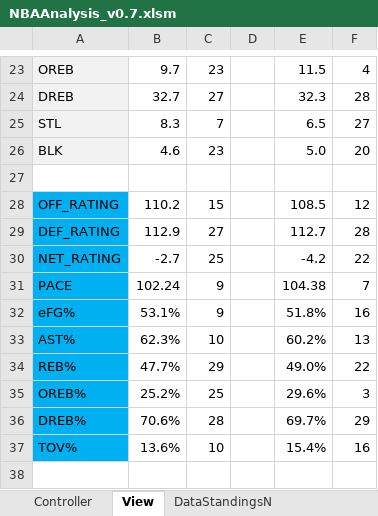
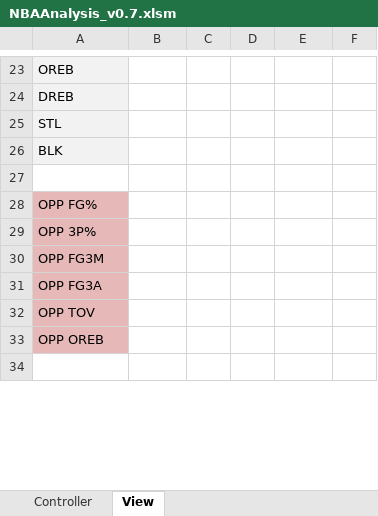
Before and after one commit to rintaromasuda/NBAAnalysis, an Excel workbook: Excel/NBAAnalysis_v0.7.xlsm, sheet View, drawn as a sheet; only a part is shown, gaps mark what is left out; values as stored, in another font and other column widths than the file's, no borders; removed rows and columns are numbered as before the commit, all else as after; the diff covers the shown part only; the diff names each change by its address in the sheet, - before the commit and + after, or states it on an @@ line.

```diff
--- a/Excel/NBAAnalysis_v0.7.xlsm (sheet View)
+++ b/Excel/NBAAnalysis_v0.7.xlsm (sheet View)
-sheet tab: DataStandingsN
-B23: 9.7
+B23: (empty)
-C23: 23
+C23: (empty)
-E23: 11.5
+E23: (empty)
-F23: 4
+F23: (empty)
-B24: 32.7
+B24: (empty)
-C24: 27
+C24: (empty)
-E24: 32.3
+E24: (empty)
-F24: 28
+F24: (empty)
-B25: 8.3
+B25: (empty)
-C25: 7
+C25: (empty)
-E25: 6.5
+E25: (empty)
-F25: 27
+F25: (empty)
-B26: 4.6
+B26: (empty)
-C26: 23
+C26: (empty)
-E26: 5.0
+E26: (empty)
-F26: 20
+F26: (empty)
-row 28: OFF_RATING | 110.2 | 15 |  | 108.5 | 12
-row 29: DEF_RATING | 112.9 | 27 |  | 112.7 | 28
-row 30: NET_RATING | -2.7 | 25 |  | -4.2 | 22
-row 31: PACE | 102.24 | 9 |  | 104.38 | 7
-row 32: eFG% | 53.1% | 9 |  | 51.8% | 16
-row 33: AST% | 62.3% | 10 |  | 60.2% | 13
-row 34: REB% | 47.7% | 29 |  | 49.0% | 22
-row 35: OREB% | 25.2% | 25 |  | 29.6% | 3
-row 36: DREB% | 70.6% | 28 |  | 69.7% | 29
-row 37: TOV% | 13.6% | 10 |  | 15.4% | 16
+row 28: OPP FG%
+row 29: OPP 3P%
+row 30: OPP FG3M
+row 31: OPP FG3A
+row 32: OPP TOV
+row 33: OPP OREB
```
Also changed, not shown: 11 added rows and 95 edited cells elsewhere in this sheet, other sheet tabs.
